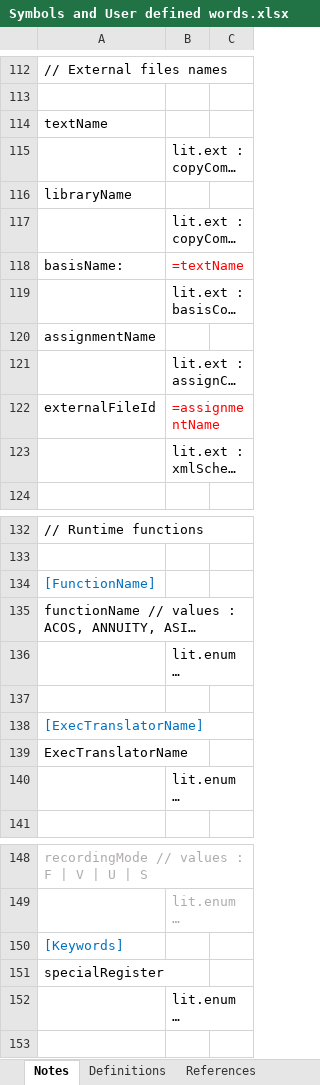
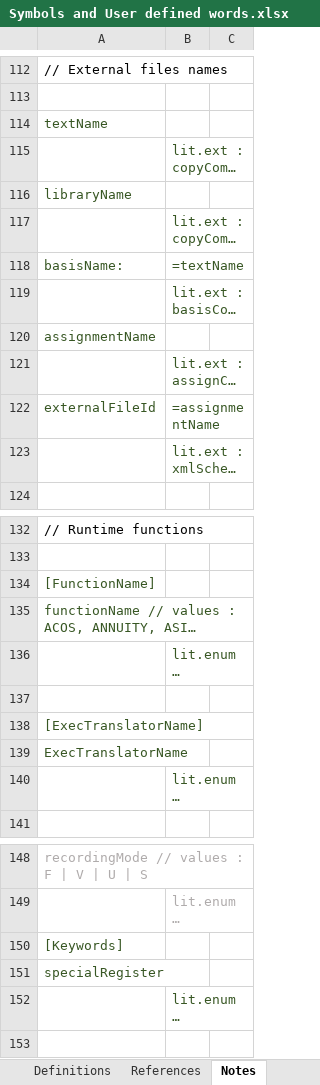
Before and after one commit to TypeCobolTeam/TypeCobol, an Excel workbook: TypeCobol/Documentation/Studies/Symbols and User defined words.xlsx, sheet Notes, drawn as a sheet; only a part is shown, gaps mark what is left out; long unchanged cells end in …; values as stored, in another font and other column widths than the file's, no borders; the diff names each change by its address in the sheet, - before the commit and + after, or states it on an @@ line.

```diff
--- a/TypeCobol/Documentation/Studies/Symbols and User defined words.xlsx (sheet Notes)
+++ b/TypeCobol/Documentation/Studies/Symbols and User defined words.xlsx (sheet Notes)
@@ sheet tab order changed: Definitions | References | Notes @@
-A114 text colour: black
+A114 text colour: #385724
-B115 text colour: black
+B115 text colour: #385724
-A116 text colour: black
+A116 text colour: #385724
-B117 text colour: black
+B117 text colour: #385724
-A118 text colour: black
+A118 text colour: #385724
-B118 text colour: #FF0000
+B118 text colour: #385724
-B119 text colour: black
+B119 text colour: #385724
-A120 text colour: black
+A120 text colour: #385724
-B121 text colour: black
+B121 text colour: #385724
-A122 text colour: black
+A122 text colour: #385724
-B122 text colour: #FF0000
+B122 text colour: #385724
-B123 text colour: black
+B123 text colour: #385724
-A134 text colour: #0070C0
+A134 text colour: #385724
-A135 text colour: black
+A135 text colour: #385724
-B136 text colour: black
+B136 text colour: #385724
-A138 text colour: #0070C0
+A138 text colour: #385724
-A139 text colour: black
+A139 text colour: #385724
-B140 text colour: black
+B140 text colour: #385724
-A150 text colour: #0070C0
+A150 text colour: #385724
-A151 text colour: black
+A151 text colour: #385724
-B152 text colour: black
+B152 text colour: #385724
```
Also changed, not shown: sheet References, 7 other files.
